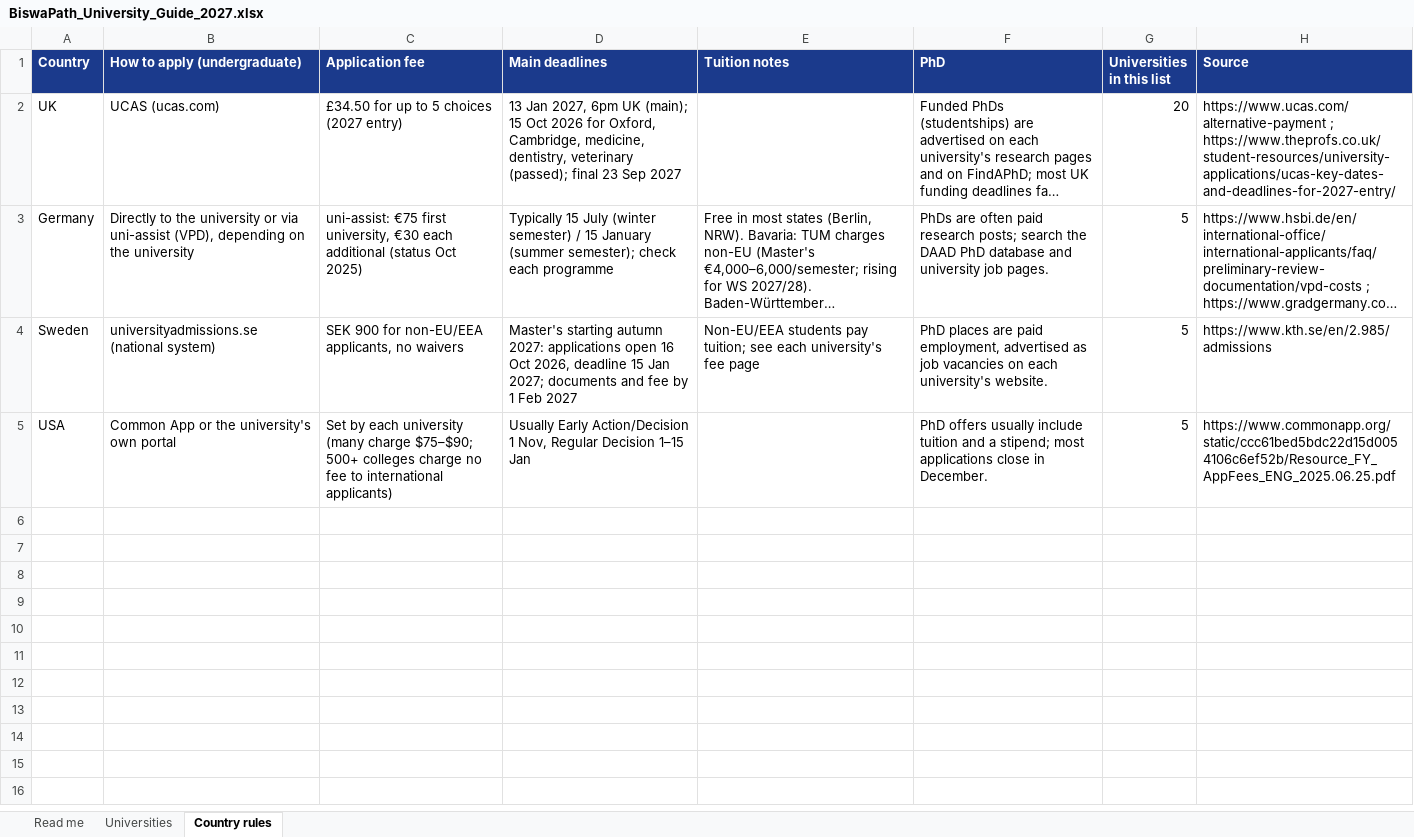
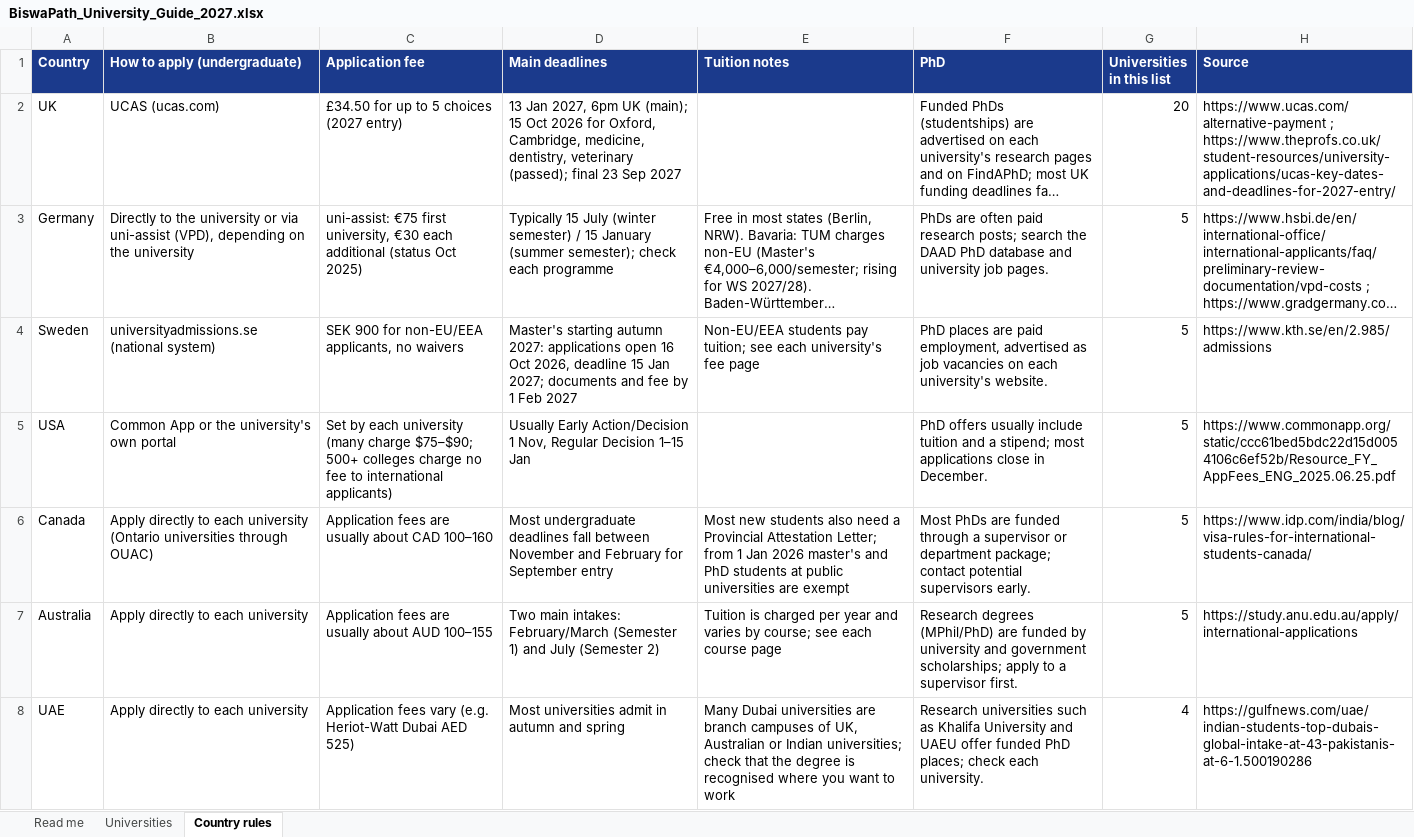
Before and after one commit to konarsumit/biswapath, an Excel workbook: site/downloads/BiswaPath_University_Guide_2027.xlsx, sheet Country rules, drawn as a sheet; long unchanged cells end in …; values as stored, in another font and other column widths than the file's, no borders; the diff names each change by its address in the sheet, - before the commit and + after, or states it on an @@ line.

```diff
--- a/site/downloads/BiswaPath_University_Guide_2027.xlsx (sheet Country rules)
+++ b/site/downloads/BiswaPath_University_Guide_2027.xlsx (sheet Country rules)
+row 6: Canada | Apply directly to each university (Ontario universities through OUAC) | Application fees are usually about CAD 100–160 | Most undergraduate deadlines fall between November and February for September entry | Most new students also need a Provincial Attestation Letter; from 1 Jan 2026 master's and PhD students at public universities are exempt | Most PhDs are funded through a supervisor or department package; contact potential supervisors early. | 5 | https://www.idp.com/india/blog/visa-rules-for-international-students-canada/
+row 7: Australia | Apply directly to each university | Application fees are usually about AUD 100–155 | Two main intakes: February/March (Semester 1) and July (Semester 2) | Tuition is charged per year and varies by course; see each course page | Research degrees (MPhil/PhD) are funded by university and government scholarships; apply to a supervisor first. | 5 | https://study.anu.edu.au/apply/international-applications
+row 8: UAE | Apply directly to each university | Application fees vary (e.g. Heriot-Watt Dubai AED 525) | Most universities admit in autumn and spring | Many Dubai universities are branch campuses of UK, Australian or Indian universities; check that the degree is recognised where you want to work | Research universities such as Khalifa University and UAEU offer funded PhD places; check each university. | 4 | https://gulfnews.com/uae/indian-students-top-dubais-global-intake-at-43-pakistanis-at-6-1.500190286
```
Also changed, not shown: sheet Universities, sheet Read me, 11 other files.
